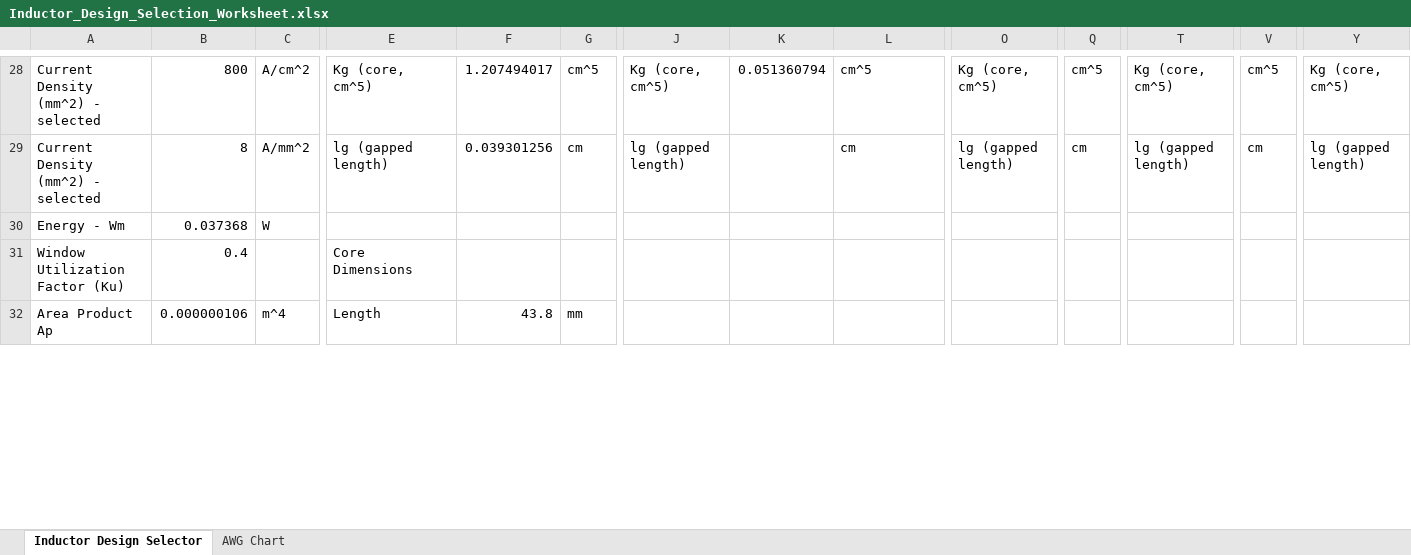
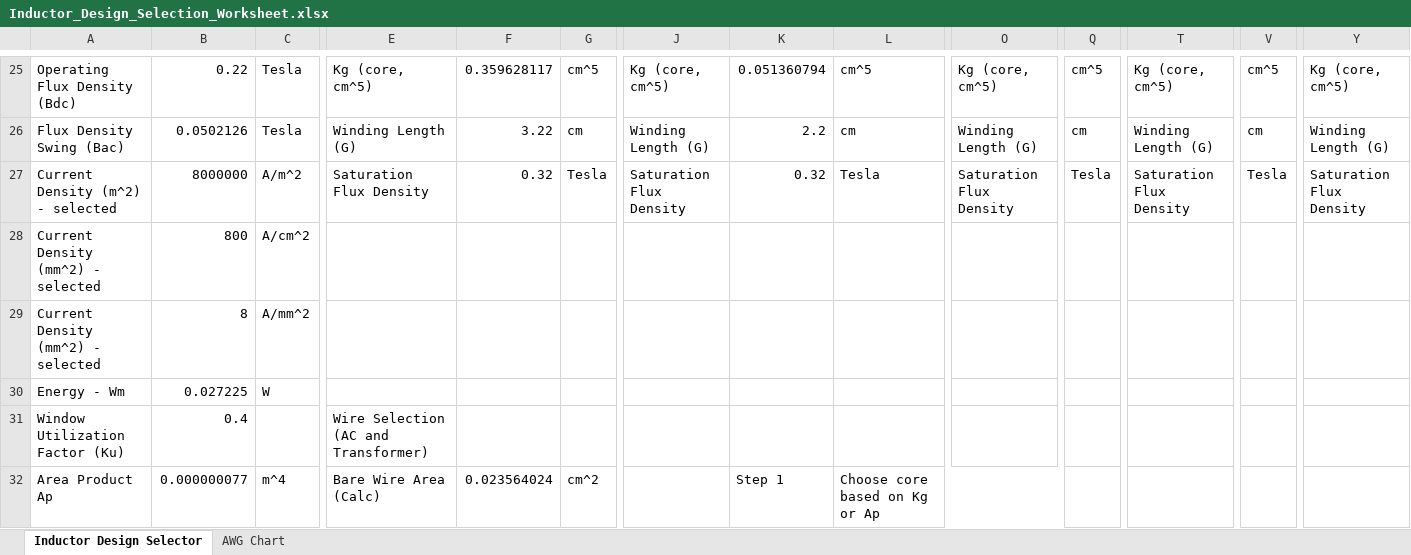
Before and after one commit to scottmmcelroy/inductor_design, an Excel workbook: Inductor_Design_Selection_Worksheet.xlsx, sheet Inductor Design Selector, drawn as a sheet; only a part is shown, gaps mark what is left out; values as stored, in another font and other column widths than the file's, no cell formats; addresses are those after the commit; rows hold the shown columns only; the diff covers the shown part only; the diff names each change by its address in the sheet, - before the commit and + after, or states it on an @@ line.

Commit message:
more added on calcs

```diff
--- a/Inductor_Design_Selection_Worksheet.xlsx (sheet Inductor Design Selector)
+++ b/Inductor_Design_Selection_Worksheet.xlsx (sheet Inductor Design Selector)
-A25: Current Density (mm^2) - selected
+A25: Operating Flux Density (Bdc)
-B25: 800
+B25: 0.22
-C25: A/cm^2
+C25: Tesla
-F25: 1.207494017
+F25: 0.359628117
+row 26: Flux Density Swing (Bac) | 0.0502126 | Tesla | Winding Length (G) | 3.22 | cm | Winding Length (G) | 2.2 | cm | Winding Length (G) | cm | Winding Length (G) | cm | Winding Length (G)
+row 27: Current Density (m^2) - selected | 8000000 | A/m^2 | Saturation Flux Density | 0.32 | Tesla | Saturation Flux Density | 0.32 | Tesla | Saturation Flux Density | Tesla | Saturation Flux Density | Tesla | Saturation Flux Density
+row 28: Current Density (mm^2) - selected | 800 | A/cm^2
-E29: lg (gapped length)
+E29: (empty)
-F29: 0.039301256
+F29: (empty)
-G29: cm
+G29: (empty)
-J29: lg (gapped length)
+J29: (empty)
-L29: cm
+L29: (empty)
-O29: lg (gapped length)
+O29: (empty)
-Q29: cm
+Q29: (empty)
-T29: lg (gapped length)
+T29: (empty)
-V29: cm
+V29: (empty)
-Y29: lg (gapped length)
+Y29: (empty)
-B30: 0.037368
+B30: 0.027225
-E31: Core Dimensions
+E31: Wire Selection (AC and Transformer)
-B32: 0.000000106
+B32: 0.000000077
-E32: Length
+E32: Bare Wire Area (Calc)
-F32: 43.8
+F32: 0.023564024
-G32: mm
+G32: cm^2
-K32: (empty)
+K32: Step 1
-L32: (empty)
+L32: Choose core based on Kg or Ap
+L32:O32 merged
```
Also changed, not shown: 9 added rows, 12 removed rows, 162 edited cells and merged cells elsewhere in this sheet, cell formats, formulas that keep their value.
